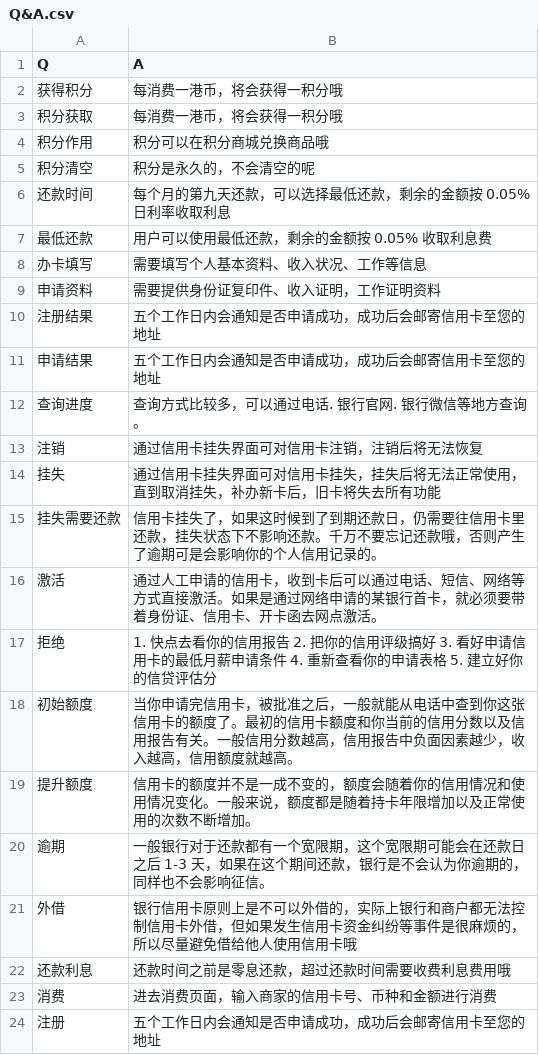
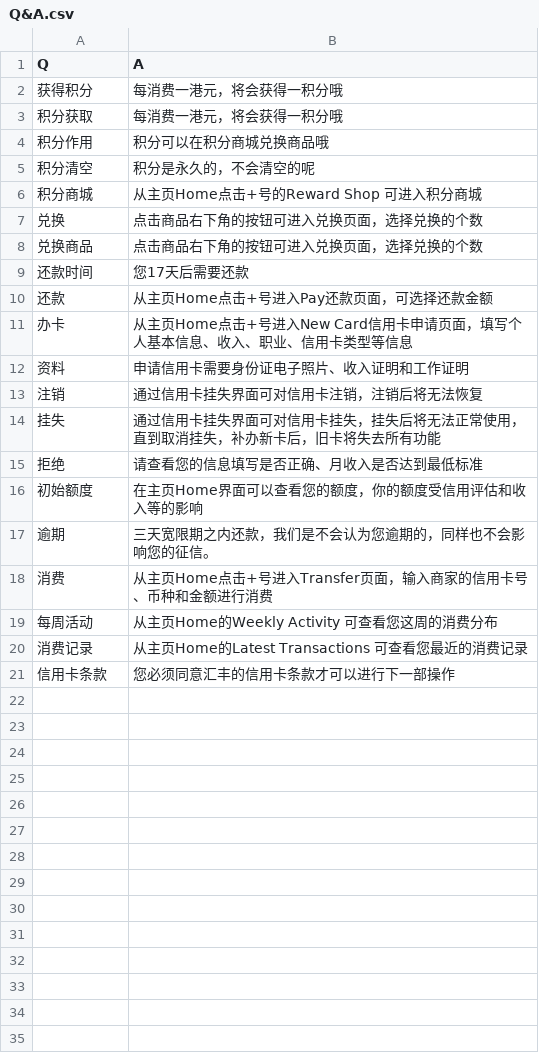
Before and after one commit to CourierKyn/alan-turing, a CSV file: Q&A.csv, drawn as a sheet; removed rows and columns are numbered as before the commit, all else as after; the diff names each change by its address in the sheet, - before the commit and + after, or states it on an @@ line.

```diff
--- a/Q&A.csv
+++ b/Q&A.csv
-B2:B3 (A): 每消费一港币，将会获得一积分哦
+B2:B3 (A): 每消费一港元，将会获得一积分哦
+row 6: 积分商城 | 从主页Home点击+号的Reward Shop 可进入积分商城
+row 7: 兑换 | 点击商品右下角的按钮可进入兑换页面，选择兑换的个数
+row 8: 兑换商品 | 点击商品右下角的按钮可进入兑换页面，选择兑换的个数
-B9 (A): 每个月的第九天还款，可以选择最低还款，剩余的金额按 0.05% 日利率收取利息
+B9 (A): 您17天后需要还款
-row 7: 最低还款 | 用户可以使用最低还款，剩余的金额按 0.05% 收取利息费
-row 8: 办卡填写 | 需要填写个人基本资料、收入状况、工作等信息
-row 9: 申请资料 | 需要提供身份证复印件、收入证明，工作证明资料
-row 10: 注册结果 | 五个工作日内会通知是否申请成功，成功后会邮寄信用卡至您的地址
-row 11: 申请结果 | 五个工作日内会通知是否申请成功，成功后会邮寄信用卡至您的地址
-row 12: 查询进度 | 查询方式比较多，可以通过电话. 银行官网. 银行微信等地方查询。
+row 10: 还款 | 从主页Home点击+号进入Pay还款页面，可选择还款金额
+row 11: 办卡 | 从主页Home点击+号进入New Card信用卡申请页面，填写个人基本信息、收入、职业、信用卡类型等信息
+row 12: 资料 | 申请信用卡需要身份证电子照片、收入证明和工作证明
-row 15: 挂失需要还款 | 信用卡挂失了，如果这时候到了到期还款日，仍需要往信用卡里还款，挂失状态下不影响还款。千万不要忘记还款哦，否则产生了逾期可是会影响你的个人信用记录的。
-row 16: 激活 | 通过人工申请的信用卡，收到卡后可以通过电话、短信、网络等方式直接激活。如果是通过网络申请的某银行首卡，就必须要带着身份证、信用卡、开卡函去网点激活。
-B15 (A): 1. 快点去看你的信用报告 2. 把你的信用评级搞好 3. 看好申请信用卡的最低月薪申请条件 4. 重新查看你的申请表格 5. 建立好你的信贷评估分
+B15 (A): 请查看您的信息填写是否正确、月收入是否达到最低标准
-B16 (A): 当你申请完信用卡，被批准之后，一般就能从电话中查到你这张信用卡的额度了。最初的信用卡额度和你当前的信用分数以及信用报告有关。一般信用分数越高，信用报告中负面因素越少，收入越高，信用额度就越高。
+B16 (A): 在主页Home界面可以查看您的额度，你的额度受信用评估和收入等的影响
-row 19: 提升额度 | 信用卡的额度并不是一成不变的，额度会随着你的信用情况和使用情况变化。一般来说，额度都是随着持卡年限增加以及正常使用的次数不断增加。
-B17 (A): 一般银行对于还款都有一个宽限期，这个宽限期可能会在还款日之后 1-3 天，如果在这个期间还款，银行是不会认为你逾期的，同样也不会影响征信。
+B17 (A): 三天宽限期之内还款，我们是不会认为您逾期的，同样也不会影响您的征信。
-row 21: 外借 | 银行信用卡原则上是不可以外借的，实际上银行和商户都无法控制信用卡外借，但如果发生信用卡资金纠纷等事件是很麻烦的，所以尽量避免借给他人使用信用卡哦
-row 22: 还款利息 | 还款时间之前是零息还款，超过还款时间需要收费利息费用哦
-B18 (A): 进去消费页面，输入商家的信用卡号、币种和金额进行消费
+B18 (A): 从主页Home点击+号进入Transfer页面，输入商家的信用卡号、币种和金额进行消费
-row 24: 注册 | 五个工作日内会通知是否申请成功，成功后会邮寄信用卡至您的地址
+row 19: 每周活动 | 从主页Home的Weekly Activity 可查看您这周的消费分布
+row 20: 消费记录 | 从主页Home的Latest Transactions 可查看您最近的消费记录
+row 21: 信用卡条款 | 您必须同意汇丰的信用卡条款才可以进行下一部操作
```
Also changed, not shown: 1 other file.
